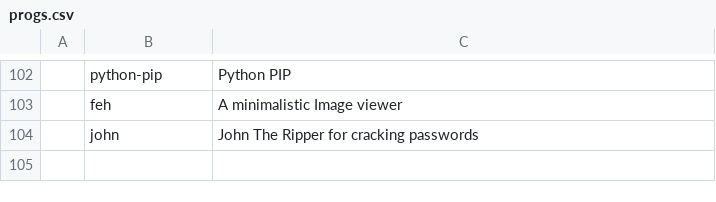
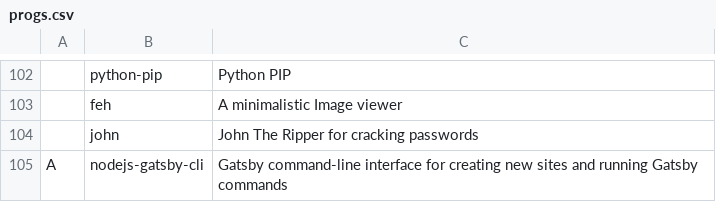
Before and after one commit to Cloufish/LARBS, a CSV file: progs.csv, drawn as a sheet; only a part is shown, gaps mark what is left out; the diff names each change by its address in the sheet, - before the commit and + after, or states it on an @@ line.

Commit message:
Update progs.csv

```diff
--- a/progs.csv
+++ b/progs.csv
+row 105: A | nodejs-gatsby-cli | Gatsby command-line interface for creating new sites and running Gatsby commands
```
